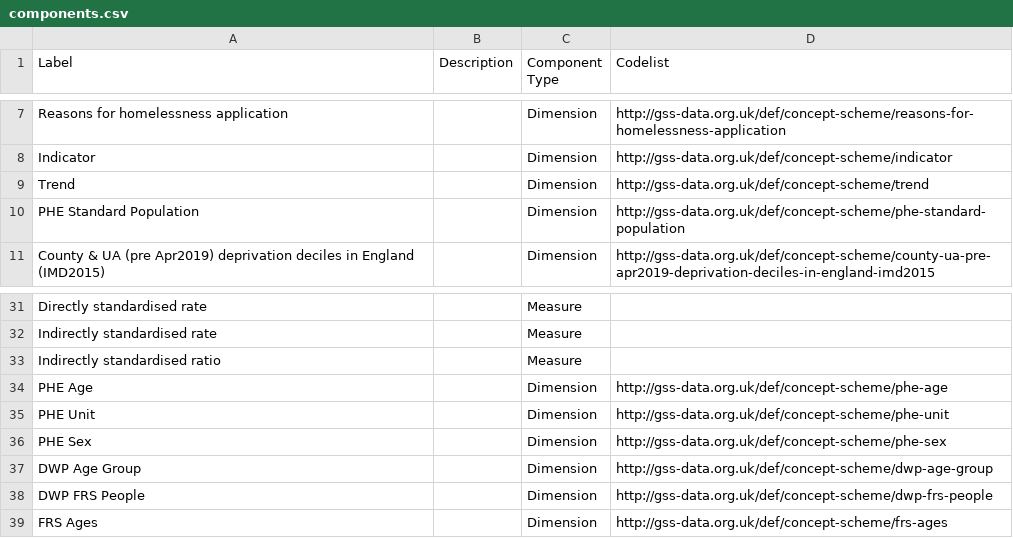
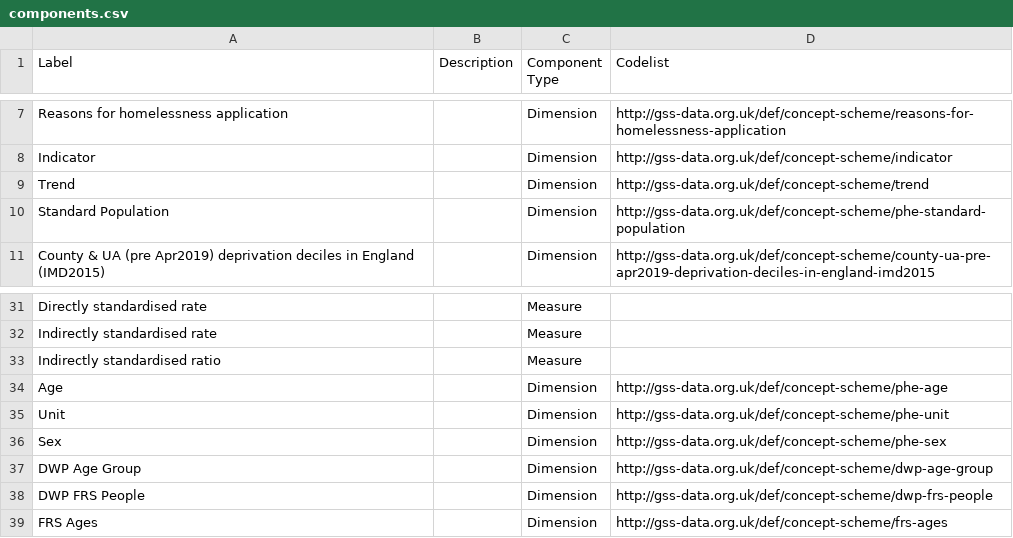
Before and after one commit to GSS-Cogs/family-disability, a CSV file: reference/components.csv, drawn as a sheet; only a part is shown, gaps mark what is left out.

Commit message:
update labels to remove PHE- prefix

```diff
--- a/reference/components.csv
+++ b/reference/components.csv
@@ -9,3 +9,3 @@ Indicator,,Dimension,http://gss-data.org.uk/def/concept-scheme/indicator
 Trend,,Dimension,http://gss-data.org.uk/def/concept-scheme/trend
-PHE Standard Population,,Dimension,http://gss-data.org.uk/def/concept-scheme/phe-standard-population
+Standard Population,,Dimension,http://gss-data.org.uk/def/concept-scheme/phe-standard-population
 County & UA (pre Apr2019) deprivation deciles in England (IMD2015),,Dimension,http://gss-data.org.uk/def/concept-scheme/county-ua-pre-apr2019-deprivation-deciles-in-england-imd2015
@@ -33,5 +33,5 @@ Indirectly standardised rate,,Measure,
 Indirectly standardised ratio,,Measure,
-PHE Age,,Dimension,http://gss-data.org.uk/def/concept-scheme/phe-age
-PHE Unit,,Dimension,http://gss-data.org.uk/def/concept-scheme/phe-unit
-PHE Sex,,Dimension,http://gss-data.org.uk/def/concept-scheme/phe-sex
+Age,,Dimension,http://gss-data.org.uk/def/concept-scheme/phe-age
+Unit,,Dimension,http://gss-data.org.uk/def/concept-scheme/phe-unit
+Sex,,Dimension,http://gss-data.org.uk/def/concept-scheme/phe-sex
 DWP Age Group,,Dimension,http://gss-data.org.uk/def/concept-scheme/dwp-age-group
```
Also changed, not shown: 1 other file.
